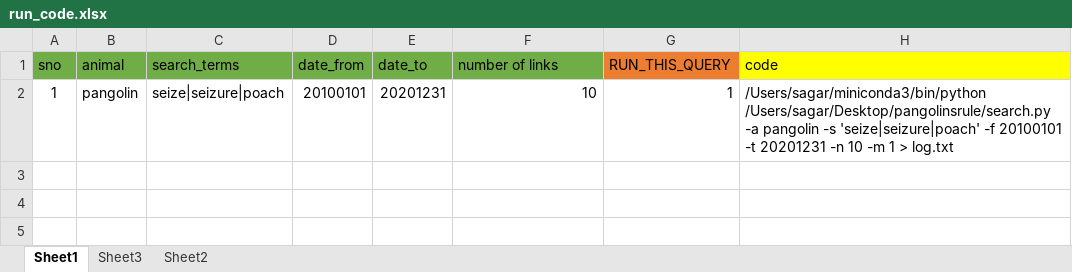
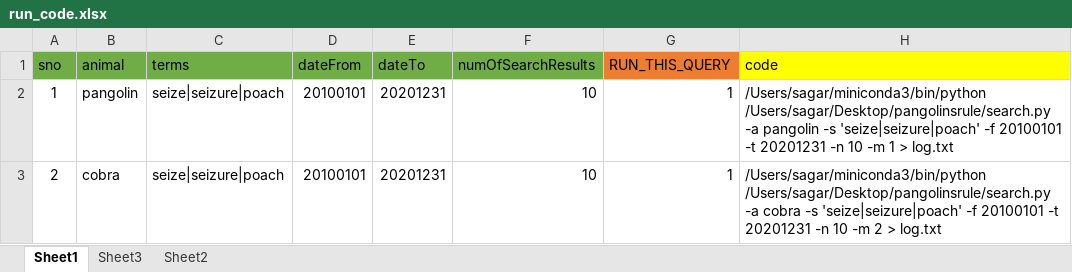
Before and after one commit to sagjounkani/pangolinsrule, an Excel workbook: run_code.xlsx, sheet Sheet1, drawn as a sheet; values as stored, in another font and other column widths than the file's, no borders; the diff names each change by its address in the sheet, - before the commit and + after, or states it on an @@ line.

```diff
--- a/run_code.xlsx (sheet Sheet1)
+++ b/run_code.xlsx (sheet Sheet1)
-C1: search_terms
+C1: terms
-D1: date_from
+D1: dateFrom
-E1: date_to
+E1: dateTo
-F1: number of links
+F1: numOfSearchResults
+row 3: 2 | cobra | seize|seizure|poach | 20100101 | 20201231 | 10 | 1 | /Users/sagar/miniconda3/bin/python /Users/sagar/Desktop/pangolinsrule/search.py -a cobra -s 'seize|seizure|poach' -f 20100101 -t 20201231 -n 10 -m 2 > log.txt
```
Also changed, not shown: 4 other files.
